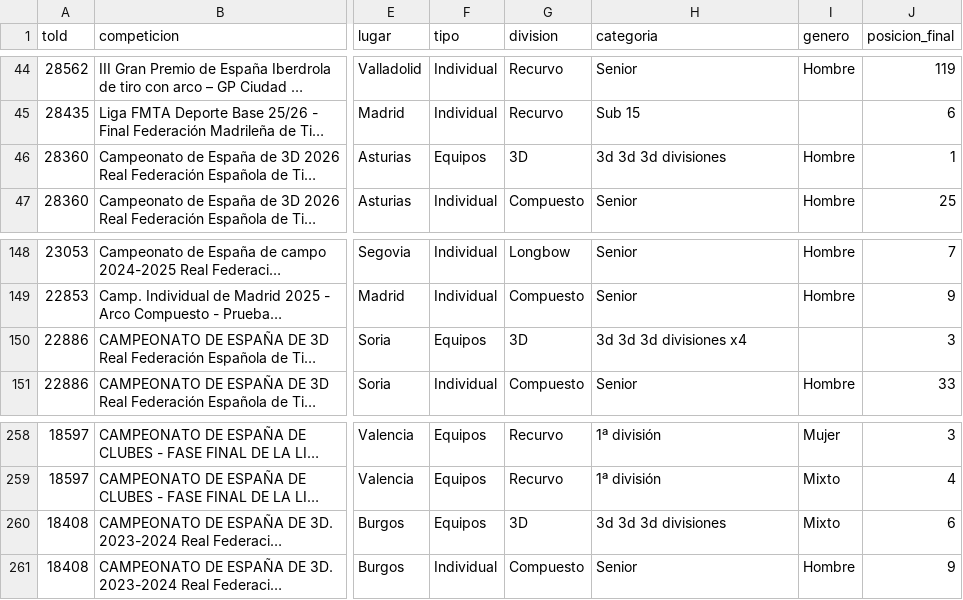
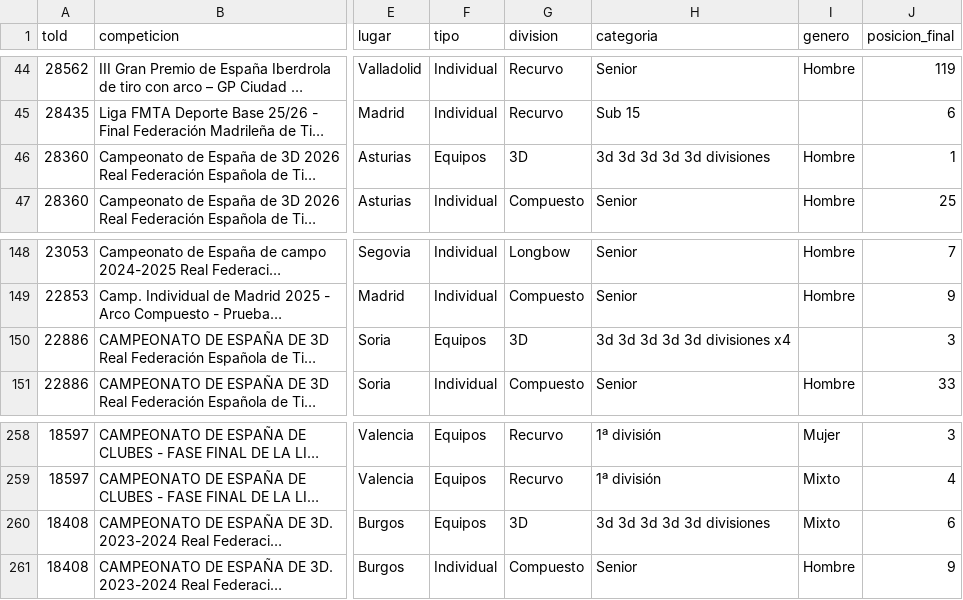
Before and after one commit to rufuscreeley/ianseo-pozuelo, a CSV file: data/resultados_nacionales.csv, drawn as a sheet; only a part is shown, gaps mark what is left out; long unchanged cells end in …; the diff names each change by its address in the sheet, - before the commit and + after, or states it on an @@ line.

```diff
--- a/data/resultados_nacionales.csv
+++ b/data/resultados_nacionales.csv
-H46 (categoria): 3d 3d 3d divisiones
+H46 (categoria): 3d 3d 3d 3d 3d divisiones
-H150 (categoria): 3d 3d 3d divisiones x4
+H150 (categoria): 3d 3d 3d 3d 3d divisiones x4
-H260 (categoria): 3d 3d 3d divisiones
+H260 (categoria): 3d 3d 3d 3d 3d divisiones
```
Also changed, not shown: data/competiciones.csv, 2 other files.
